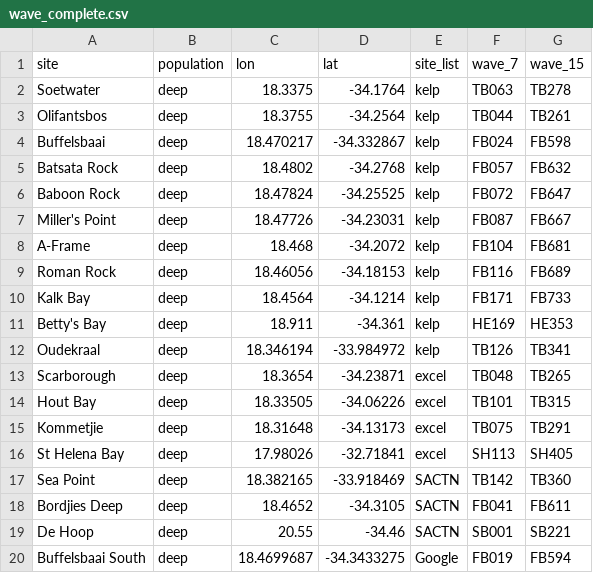
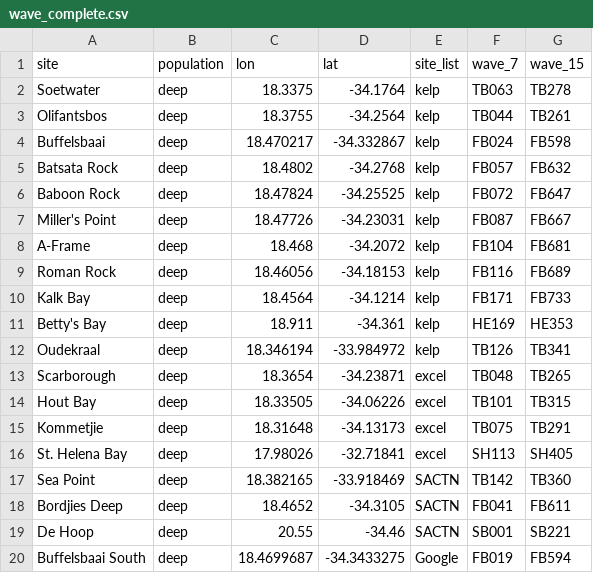
Before and after one commit to RossCoppin/PhD, a CSV file: metadata/wave_complete.csv, drawn as a sheet.

```diff
--- a/metadata/wave_complete.csv
+++ b/metadata/wave_complete.csv
@@ -15,3 +15,3 @@ Hout Bay;deep;18.33505;-34.06226;excel;TB101;TB315
 Kommetjie;deep;18.31648;-34.13173;excel;TB075;TB291
-St Helena Bay;deep;17.98026;-32.71841;excel;SH113;SH405
+St. Helena Bay;deep;17.98026;-32.71841;excel;SH113;SH405
 Sea Point;deep;18.382165;-33.918469;SACTN;TB142;TB360
```
Also changed, not shown: data/morph_data/eck_morph_data.csv, metadata/site_meta_complete.csv.
